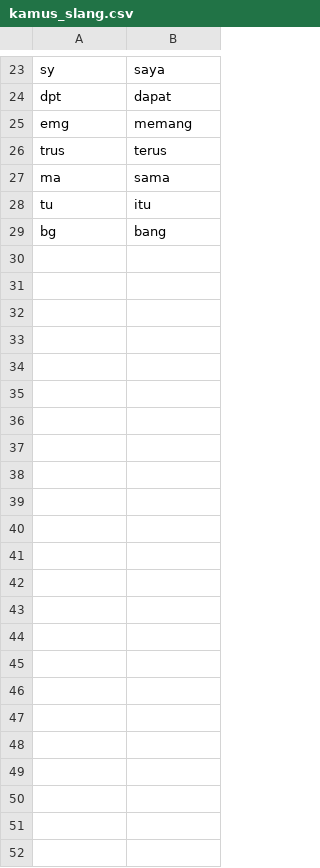
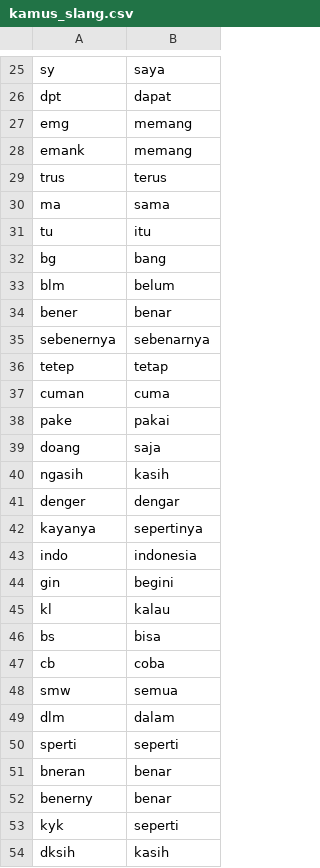
Before and after one commit to SatoyaDev/Project-Preprocessing-Komentar-Youtube, a CSV file: kamus_slang.csv, drawn as a sheet; only a part is shown, gaps mark what is left out; the diff covers the shown part only; the diff names each change by its address in the sheet, - before the commit and + after, or states it on an @@ line.

Commit message:
Update kamus_slang dan stopwords tambahan final

```diff
--- a/kamus_slang.csv
+++ b/kamus_slang.csv
+row 28: emank | memang
+row 33: blm | belum
+row 34: bener | benar
+row 35: sebenernya | sebenarnya
+row 36: tetep | tetap
+row 37: cuman | cuma
+row 38: pake | pakai
+row 39: doang | saja
+row 40: ngasih | kasih
+row 41: denger | dengar
+row 42: kayanya | sepertinya
+row 43: indo | indonesia
+row 44: gin | begini
+row 45: kl | kalau
+row 46: bs | bisa
+row 47: cb | coba
+row 48: smw | semua
+row 49: dlm | dalam
+row 50: sperti | seperti
+row 51: bneran | benar
+row 52: benerny | benar
+row 53: kyk | seperti
+row 54: dksih | kasih
```
Also changed, not shown: 2 added rows elsewhere in this file, 1 other file.
